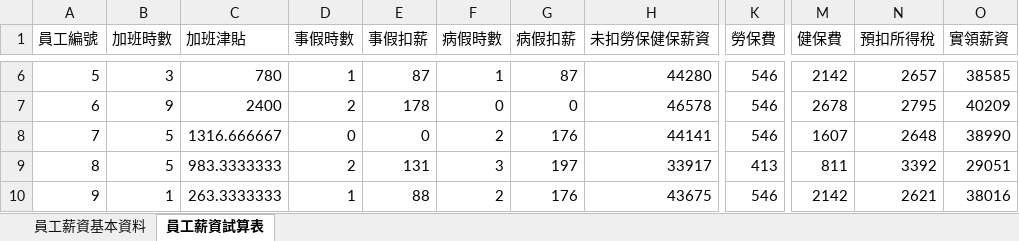
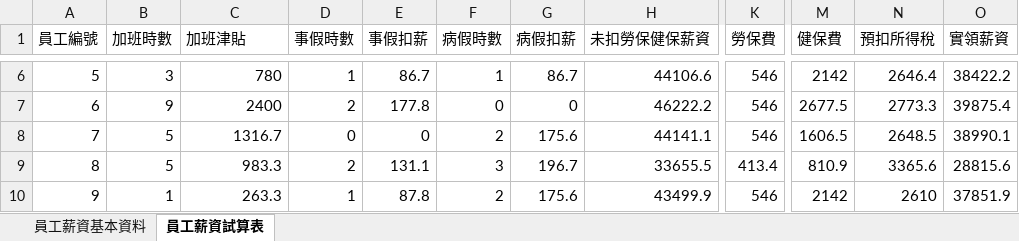
Before and after one commit to brianleeinnccu/113306012_HW3, an Excel workbook: 113306012_VBA2.xlsm, sheet 員工薪資試算表, drawn as a sheet; only a part is shown, gaps mark what is left out; values as stored, in another font and other column widths than the file's, no borders; the diff covers the shown part only; the diff names each change by its address in the sheet, - before the commit and + after, or states it on an @@ line.

```diff
--- a/113306012_VBA2.xlsm (sheet 員工薪資試算表)
+++ b/113306012_VBA2.xlsm (sheet 員工薪資試算表)
-E6 (事假扣薪): 87
+E6 (事假扣薪): 86.7
-G6 (病假扣薪): 87
+G6 (病假扣薪): 86.7
-H6 (未扣勞保健保薪資): 44280
+H6 (未扣勞保健保薪資): 44106.6
-N6 (預扣所得稅): 2657
+N6 (預扣所得稅): 2646.4
-O6 (實領薪資): 38585
+O6 (實領薪資): 38422.2
-E7 (事假扣薪): 178
+E7 (事假扣薪): 177.8
-H7 (未扣勞保健保薪資): 46578
+H7 (未扣勞保健保薪資): 46222.2
-M7 (健保費): 2678
+M7 (健保費): 2677.5
-N7 (預扣所得稅): 2795
+N7 (預扣所得稅): 2773.3
-O7 (實領薪資): 40209
+O7 (實領薪資): 39875.4
-C8 (加班津貼): 1316.666667
+C8 (加班津貼): 1316.7
-G8 (病假扣薪): 176
+G8 (病假扣薪): 175.6
-H8 (未扣勞保健保薪資): 44141
+H8 (未扣勞保健保薪資): 44141.1
-M8 (健保費): 1607
+M8 (健保費): 1606.5
-N8 (預扣所得稅): 2648
+N8 (預扣所得稅): 2648.5
-O8 (實領薪資): 38990
+O8 (實領薪資): 38990.1
-C9 (加班津貼): 983.3333333
+C9 (加班津貼): 983.3
-E9 (事假扣薪): 131
+E9 (事假扣薪): 131.1
-G9 (病假扣薪): 197
+G9 (病假扣薪): 196.7
-H9 (未扣勞保健保薪資): 33917
+H9 (未扣勞保健保薪資): 33655.5
-K9 (勞保費): 413
+K9 (勞保費): 413.4
-M9 (健保費): 811
+M9 (健保費): 810.9
-N9 (預扣所得稅): 3392
+N9 (預扣所得稅): 3365.6
-O9 (實領薪資): 29051
+O9 (實領薪資): 28815.6
-C10 (加班津貼): 263.3333333
+C10 (加班津貼): 263.3
-E10 (事假扣薪): 88
+E10 (事假扣薪): 87.8
-G10 (病假扣薪): 176
+G10 (病假扣薪): 175.6
-H10 (未扣勞保健保薪資): 43675
+H10 (未扣勞保健保薪資): 43499.9
-N10 (預扣所得稅): 2621
+N10 (預扣所得稅): 2610
-O10 (實領薪資): 38016
+O10 (實領薪資): 37851.9
```
Also changed, not shown: 150 edited cells elsewhere in this sheet.
